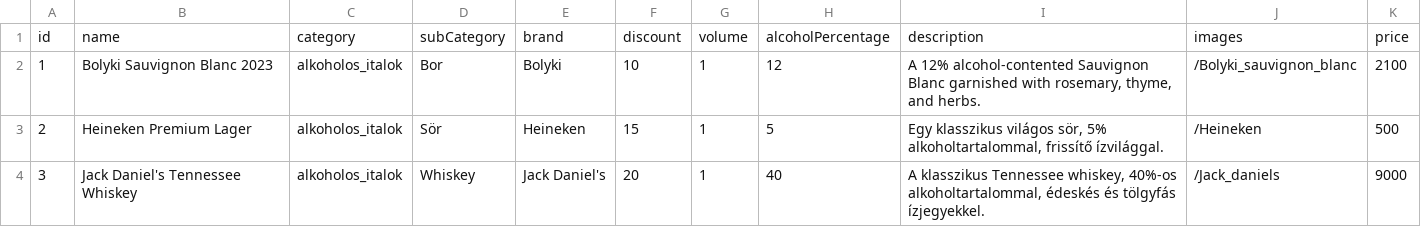
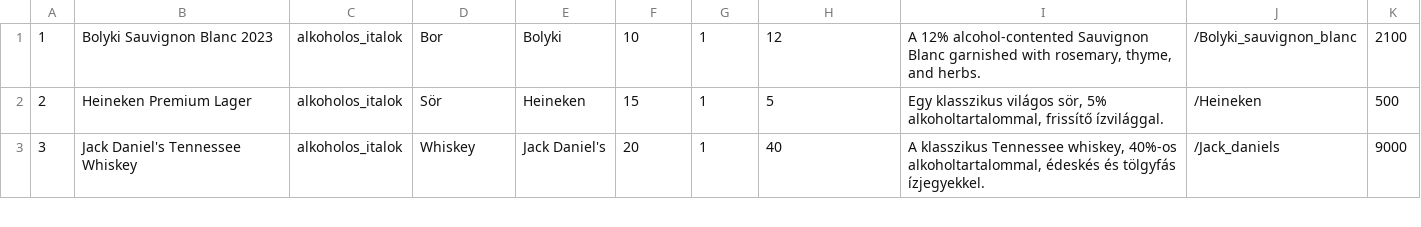
Before and after one commit to ketonBever0/rf1-italpont, a CSV file: Adatok/products.csv, drawn as a sheet; only a part is shown.

```diff
--- a/Adatok/products.csv
+++ b/Adatok/products.csv
@@ -1,2 +1 @@
-"id","name","category","subCategory","brand","discount","volume","alcoholPercentage","description","images","price"
 "1","Bolyki Sauvignon Blanc 2023","alkoholos_italok","Bor","Bolyki","10","1","12","A 12% alcohol-contented Sauvignon Blanc garnished with rosemary, thyme, and herbs.","/Bolyki_sauvignon_blanc","2100"
```
Also changed, not shown: 7 other files.
